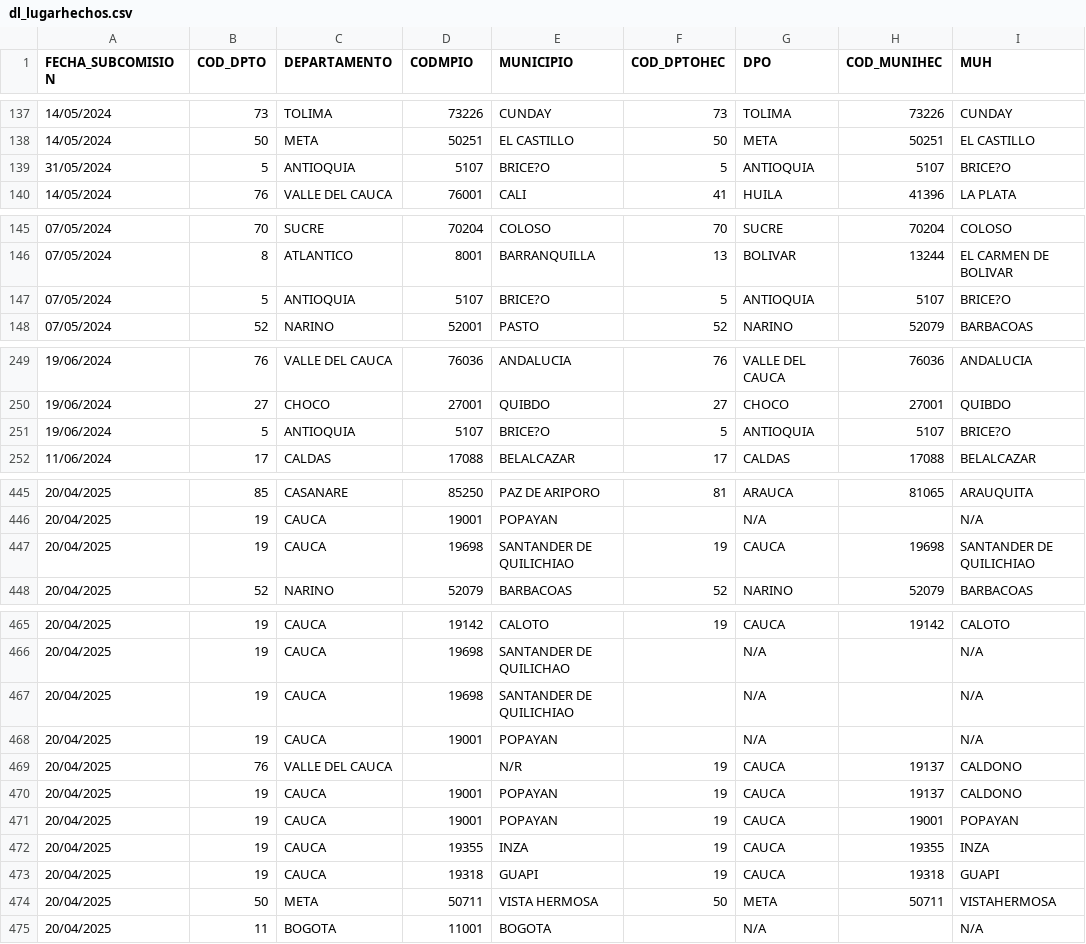
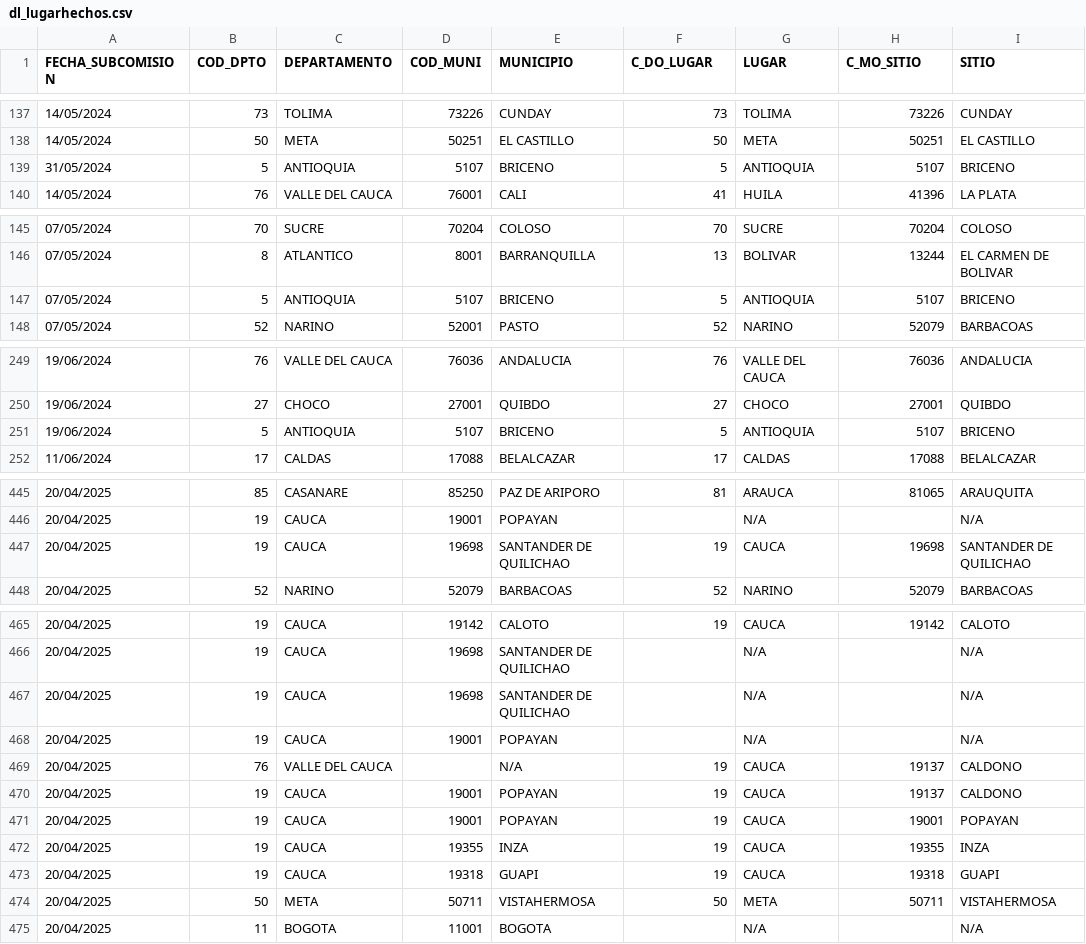
Before and after one commit to Saren-Cased/lugar_Hechos, a CSV file: DataLake/ETL/trash/dl_lugarhechos.csv, drawn as a sheet; only a part is shown, gaps mark what is left out; the diff covers the shown part only; the diff names each change by its address in the sheet, - before the commit and + after, or states it on an @@ line.

```diff
--- a/DataLake/ETL/trash/dl_lugarhechos.csv
+++ b/DataLake/ETL/trash/dl_lugarhechos.csv
-D1: CODMPIO
+D1: COD_MUNI
-F1: COD_DPTOHEC
+F1: C_DO_LUGAR
-G1: DPO
+G1: LUGAR
-H1: COD_MUNIHEC
+H1: C_MO_SITIO
-I1: MUH
+I1: SITIO
-E139 (MUNICIPIO): BRICE?O
+E139 (MUNICIPIO): BRICENO
-I139 (SITIO): BRICE?O
+I139 (SITIO): BRICENO
-E147 (MUNICIPIO): BRICE?O
+E147 (MUNICIPIO): BRICENO
-I147 (SITIO): BRICE?O
+I147 (SITIO): BRICENO
-E251 (MUNICIPIO): BRICE?O
+E251 (MUNICIPIO): BRICENO
-I251 (SITIO): BRICE?O
+I251 (SITIO): BRICENO
-E447 (MUNICIPIO): SANTANDER DE QUILICHIAO
+E447 (MUNICIPIO): SANTANDER DE QUILICHAO
-I447 (SITIO): SANTANDER DE QUILICHIAO
+I447 (SITIO): SANTANDER DE QUILICHAO
-E467 (MUNICIPIO): SANTANDER DE QUILICHIAO
+E467 (MUNICIPIO): SANTANDER DE QUILICHAO
-E469 (MUNICIPIO): N/R
+E469 (MUNICIPIO): N/A
-E474 (MUNICIPIO): VISTA HERMOSA
+E474 (MUNICIPIO): VISTAHERMOSA
```
Also changed, not shown: 11 edited cells elsewhere in this file, 1 other file.
